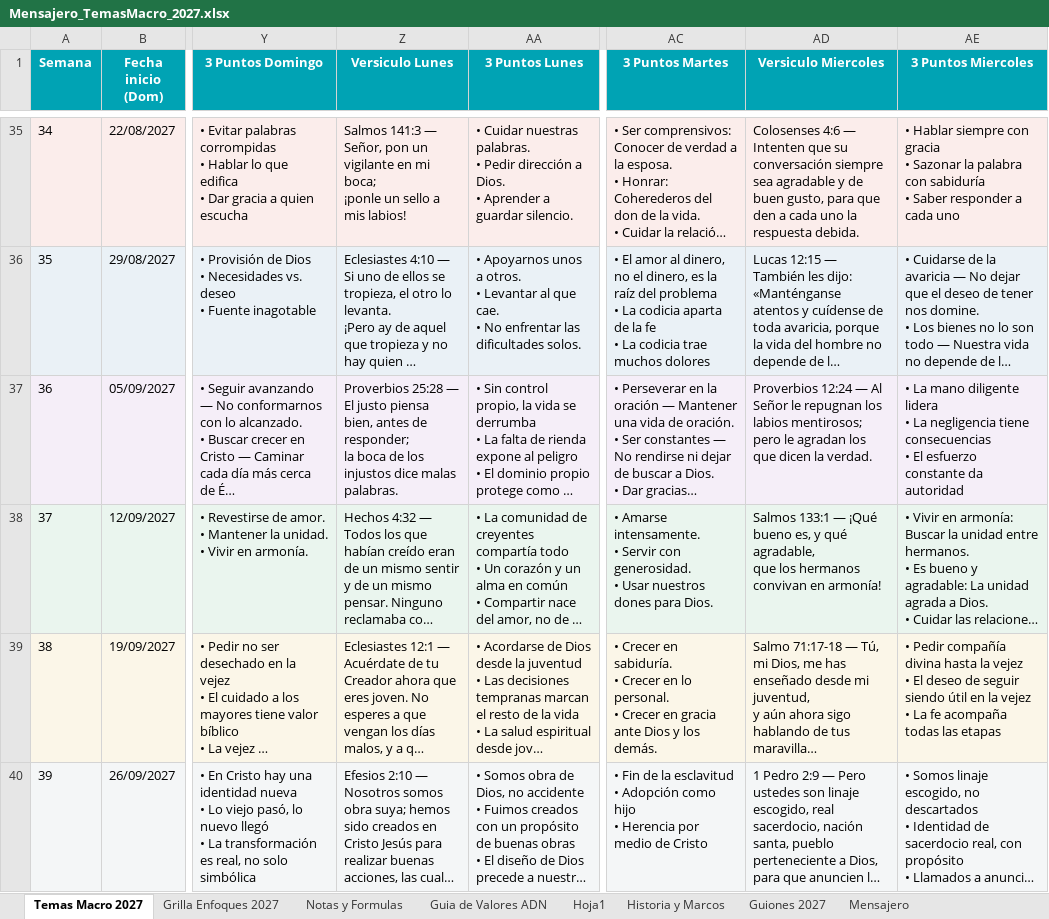
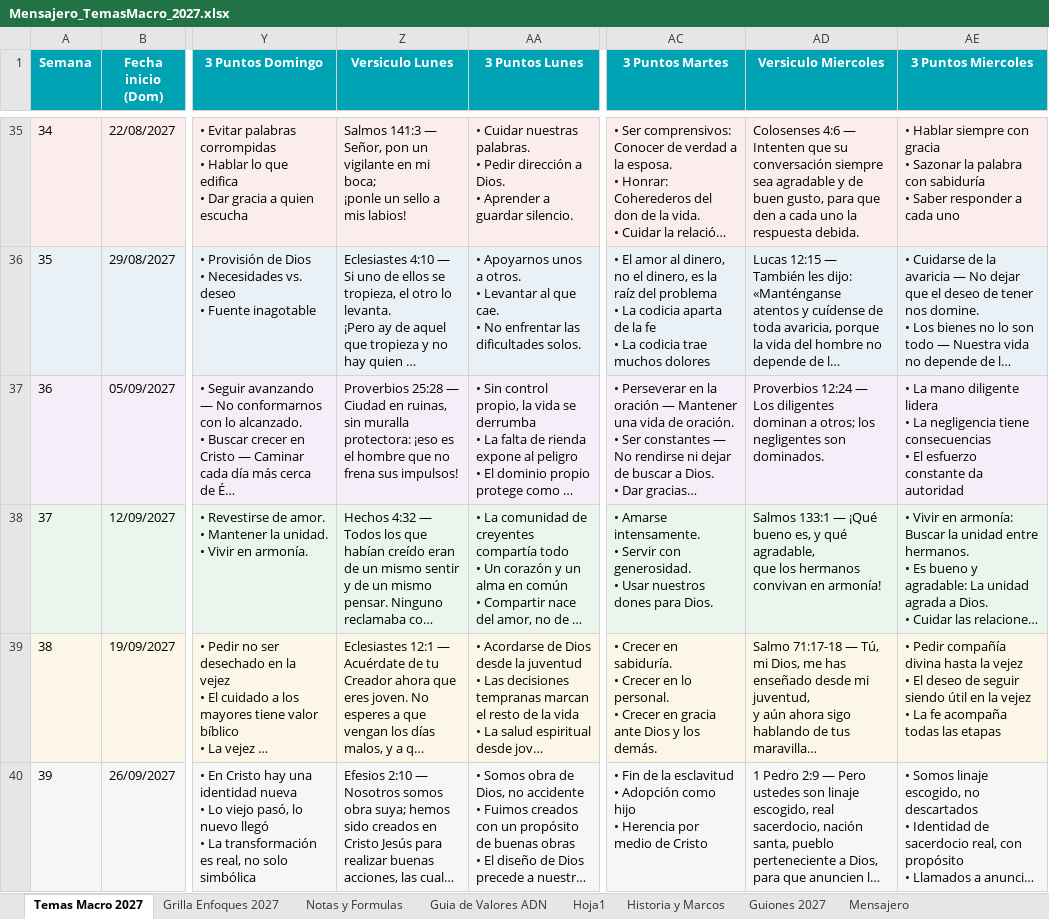
Before and after one commit to richarhrojas-ai/Sunset-app, an Excel workbook: mensajero/content/planillas/Mensajero_TemasMacro_2027.xlsx, sheet Temas Macro 2027, drawn as a sheet; only a part is shown, gaps mark what is left out; long unchanged cells end in …; values as stored, in another font and other column widths than the file's, no borders; ↵ is a line break in a cell; the diff covers the shown part only; the diff names each change by its address in the sheet, - before the commit and + after, or states it on an @@ line.

```diff
--- a/mensajero/content/planillas/Mensajero_TemasMacro_2027.xlsx (sheet Temas Macro 2027)
+++ b/mensajero/content/planillas/Mensajero_TemasMacro_2027.xlsx (sheet Temas Macro 2027)
-Z37 (Versiculo Lunes): …25:28 — El justo piensa bien, antes de responder; ↵ la boca de los injustos dice malas palabras.
+Z37 (Versiculo Lunes): …25:28 — Ciudad en ruinas, sin muralla protectora: ¡eso es el hombre que no frena sus impulsos!
-AD37 (Versiculo Miercoles): …12:24 — Al Señor le repugnan los labios mentirosos; ↵ pero le agradan los que dicen la verdad.
+AD37 (Versiculo Miercoles): …12:24 — Los diligentes dominan a otros; los negligentes son dominados.
```
Also changed, not shown: 9 edited cells elsewhere in this sheet, sheet Guiones 2027, 6 other files.
